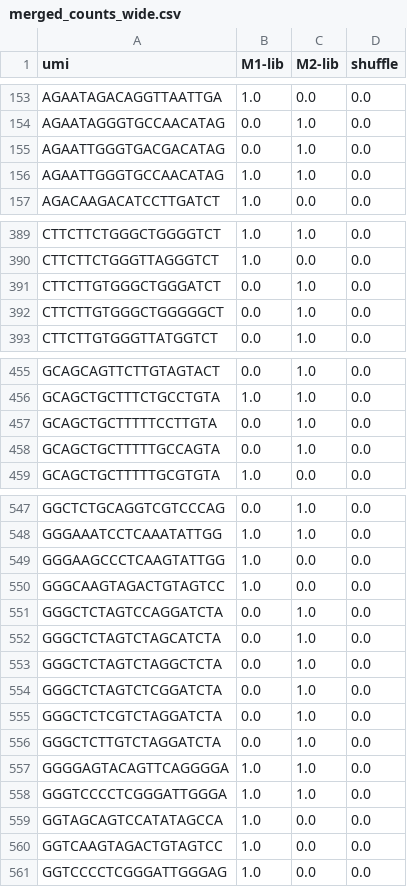
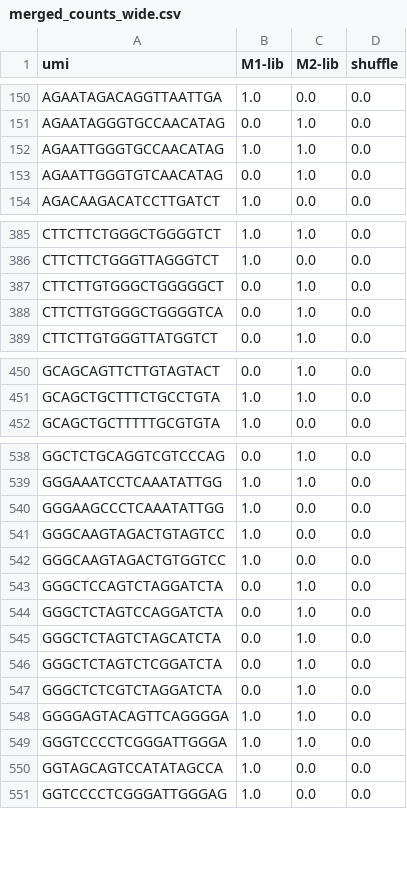
Before and after one commit to DamLabResources/outerspace, a CSV file: docs/tutorials/crispr-screen/results/merged_counts_wide.csv, drawn as a sheet; only a part is shown, gaps mark what is left out; the diff covers the shown part only.

```diff
--- a/docs/tutorials/crispr-screen/results/merged_counts_wide.csv
+++ b/docs/tutorials/crispr-screen/results/merged_counts_wide.csv
@@ -154,4 +151,4 @@ AGAATAGACAGGTTAATTGA,1.0,0.0,0.0
 AGAATAGGGTGCCAACATAG,0.0,1.0,0.0
-AGAATTGGGTGACGACATAG,0.0,1.0,0.0
 AGAATTGGGTGCCAACATAG,1.0,1.0,0.0
+AGAATTGGGTGTCAACATAG,0.0,1.0,0.0
 AGACAAGACATCCTTGATCT,1.0,0.0,0.0
@@ -390,4 +386,4 @@ CTTCTTCTGGGCTGGGGTCT,1.0,1.0,0.0
 CTTCTTCTGGGTTAGGGTCT,1.0,0.0,0.0
-CTTCTTGTGGGCTGGGATCT,0.0,1.0,0.0
 CTTCTTGTGGGCTGGGGGCT,0.0,1.0,0.0
+CTTCTTGTGGGCTGGGGTCA,0.0,1.0,0.0
 CTTCTTGTGGGTTATGGTCT,0.0,1.0,0.0
@@ -456,4 +451,2 @@ GCAGCAGTTCTTGTAGTACT,0.0,1.0,0.0
 GCAGCTGCTTTCTGCCTGTA,1.0,1.0,0.0
-GCAGCTGCTTTTTCCTTGTA,0.0,1.0,0.0
-GCAGCTGCTTTTTGCCAGTA,0.0,1.0,0.0
 GCAGCTGCTTTTTGCGTGTA,1.0,0.0,0.0
@@ -548,10 +539,10 @@ GGCTCTGCAGGTCGTCCCAG,0.0,1.0,0.0
 GGGAAATCCTCAAATATTGG,1.0,1.0,0.0
-GGGAAGCCCTCAAGTATTGG,1.0,0.0,0.0
+GGGAAGCCCTCAAATATTGG,1.0,0.0,0.0
 GGGCAAGTAGACTGTAGTCC,1.0,0.0,0.0
+GGGCAAGTAGACTGTGGTCC,1.0,0.0,0.0
+GGGCTCCAGTCTAGGATCTA,0.0,1.0,0.0
 GGGCTCTAGTCCAGGATCTA,0.0,1.0,0.0
 GGGCTCTAGTCTAGCATCTA,0.0,1.0,0.0
-GGGCTCTAGTCTAGGCTCTA,0.0,1.0,0.0
 GGGCTCTAGTCTCGGATCTA,0.0,1.0,0.0
 GGGCTCTCGTCTAGGATCTA,0.0,1.0,0.0
-GGGCTCTTGTCTAGGATCTA,0.0,1.0,0.0
 GGGGAGTACAGTTCAGGGGA,1.0,1.0,0.0
@@ -559,3 +550,2 @@ GGGTCCCCTCGGGATTGGGA,1.0,1.0,0.0
 GGTAGCAGTCCATATAGCCA,1.0,0.0,0.0
-GGTCAAGTAGACTGTAGTCC,1.0,0.0,0.0
 GGTCCCCTCGGGATTGGGAG,1.0,0.0,0.0
```
Also changed, not shown: 8 added rows, 12 removed rows and 13 edited cells elsewhere in this file, docs/tutorials/crispr-screen/results/collapsed/M1-lib.csv, docs/tutorials/crispr-screen/results/collapsed/M2-lib.csv, 6 other files.
